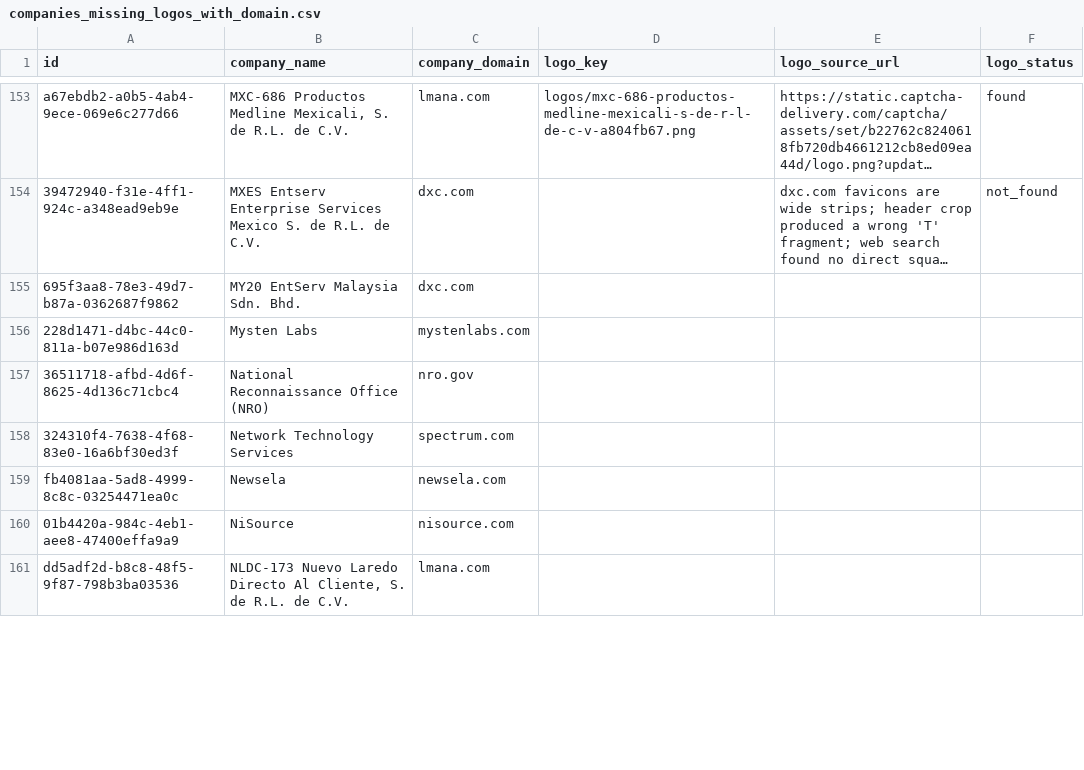
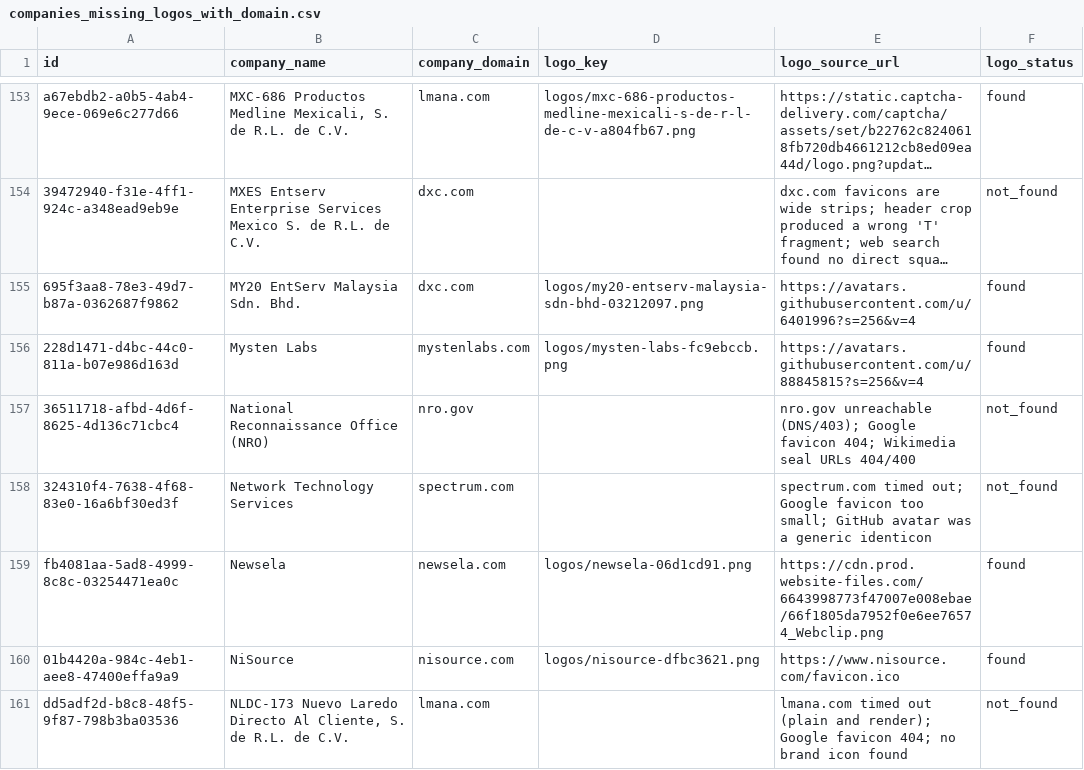
Before and after one commit to davicho01/yabot.jobs-backend, a CSV file: migrations/data/companies_missing_logos_with_domain.csv, drawn as a sheet; only a part is shown, gaps mark what is left out; long unchanged cells end in …; the diff covers the shown part only; the diff names each change by its address in the sheet, - before the commit and + after, or states it on an @@ line.

```diff
--- a/migrations/data/companies_missing_logos_with_domain.csv
+++ b/migrations/data/companies_missing_logos_with_domain.csv
-D155 (logo_key): (empty)
+D155 (logo_key): logos/my20-entserv-malaysia-sdn-bhd-03212097.png
-E155 (logo_source_url): (empty)
+E155 (logo_source_url): https://avatars.githubusercontent.com/u/6401996?s=256&v=4
-F155:F156 (logo_status): (empty)
+F155:F156 (logo_status): found
-D156 (logo_key): (empty)
+D156 (logo_key): logos/mysten-labs-fc9ebccb.png
-E156 (logo_source_url): (empty)
+E156 (logo_source_url): https://avatars.githubusercontent.com/u/88845815?s=256&v=4
-E157 (logo_source_url): (empty)
+E157 (logo_source_url): nro.gov unreachable (DNS/403); Google favicon 404; Wikimedia seal URLs 404/400
-F157:F158 (logo_status): (empty)
+F157:F158 (logo_status): not_found
-E158 (logo_source_url): (empty)
+E158 (logo_source_url): spectrum.com timed out; Google favicon too small; GitHub avatar was a generic identicon
-D159 (logo_key): (empty)
+D159 (logo_key): logos/newsela-06d1cd91.png
-E159 (logo_source_url): (empty)
+E159 (logo_source_url): https://cdn.prod.website-files.com/6643998773f47007e008ebae/66f1805da7952f0e6ee76574_Webclip.png
-F159:F160 (logo_status): (empty)
+F159:F160 (logo_status): found
-D160 (logo_key): (empty)
+D160 (logo_key): logos/nisource-dfbc3621.png
-E160 (logo_source_url): (empty)
+E160 (logo_source_url): https://www.nisource.com/favicon.ico
-E161 (logo_source_url): (empty)
+E161 (logo_source_url): lmana.com timed out (plain and render); Google favicon 404; no brand icon found
-F161 (logo_status): (empty)
+F161 (logo_status): not_found
```
Also changed, not shown: 35 edited cells elsewhere in this file, 1 other file.
